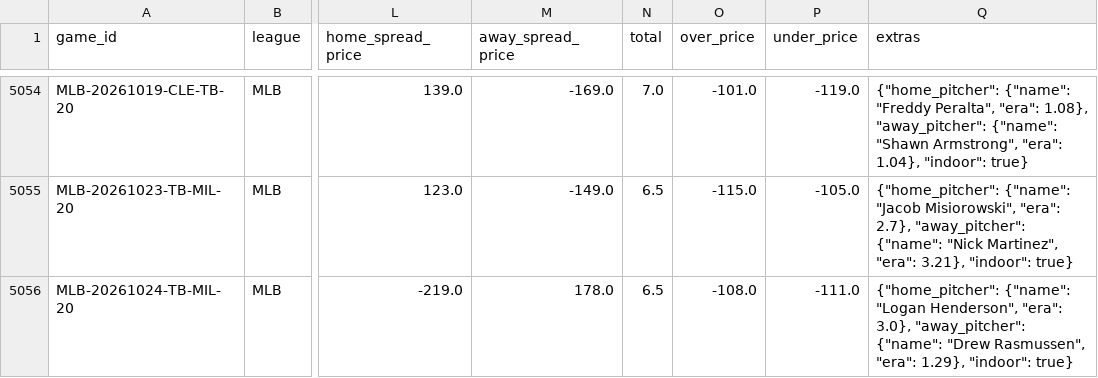
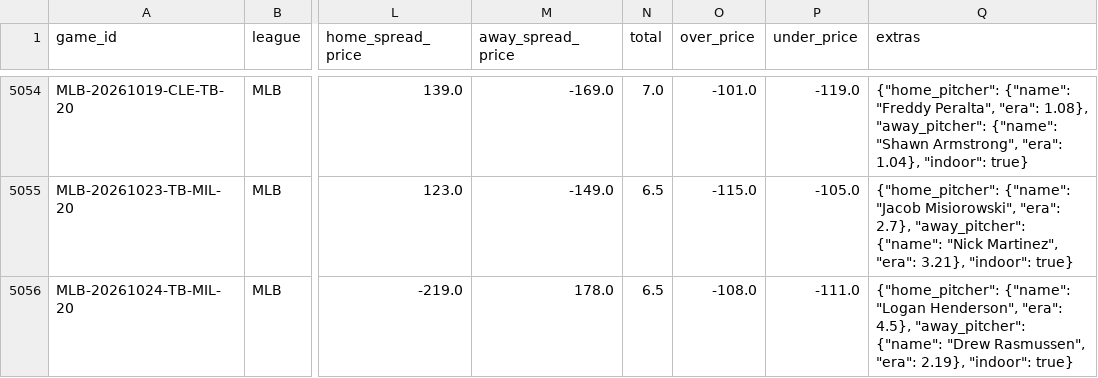
Before and after one commit to ElRico64/AlgoTradingBot, a CSV file: data/history/MLB.csv, drawn as a sheet; only a part is shown, gaps mark what is left out; the diff names each change by its address in the sheet, - before the commit and + after, or states it on an @@ line.

```diff
--- a/data/history/MLB.csv
+++ b/data/history/MLB.csv
-Q5056 (extras): …Henderson", "era": 3.0}, "away_pitcher": {"name": "Drew Rasmussen", "era": 1.29}, "indoor": true}
+Q5056 (extras): …Henderson", "era": 4.5}, "away_pitcher": {"name": "Drew Rasmussen", "era": 2.19}, "indoor": true}
```
Also changed, not shown: data/history/NBA.csv, data/history/NFL.csv, 6 other files.
